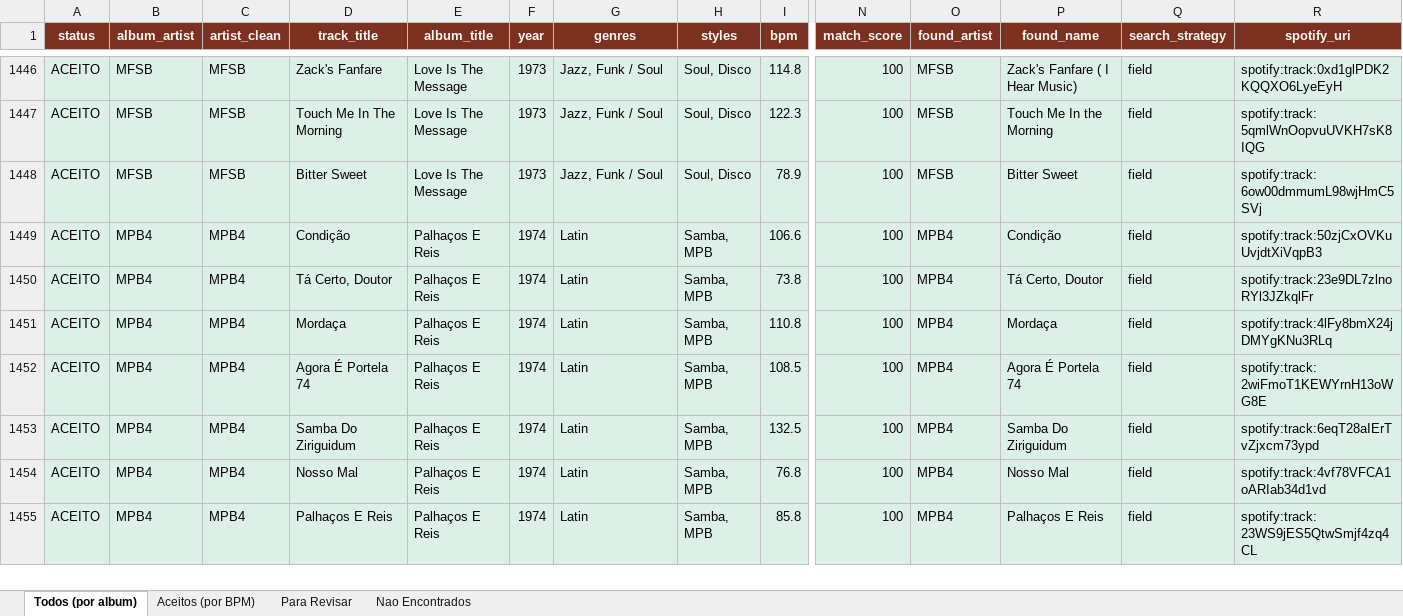
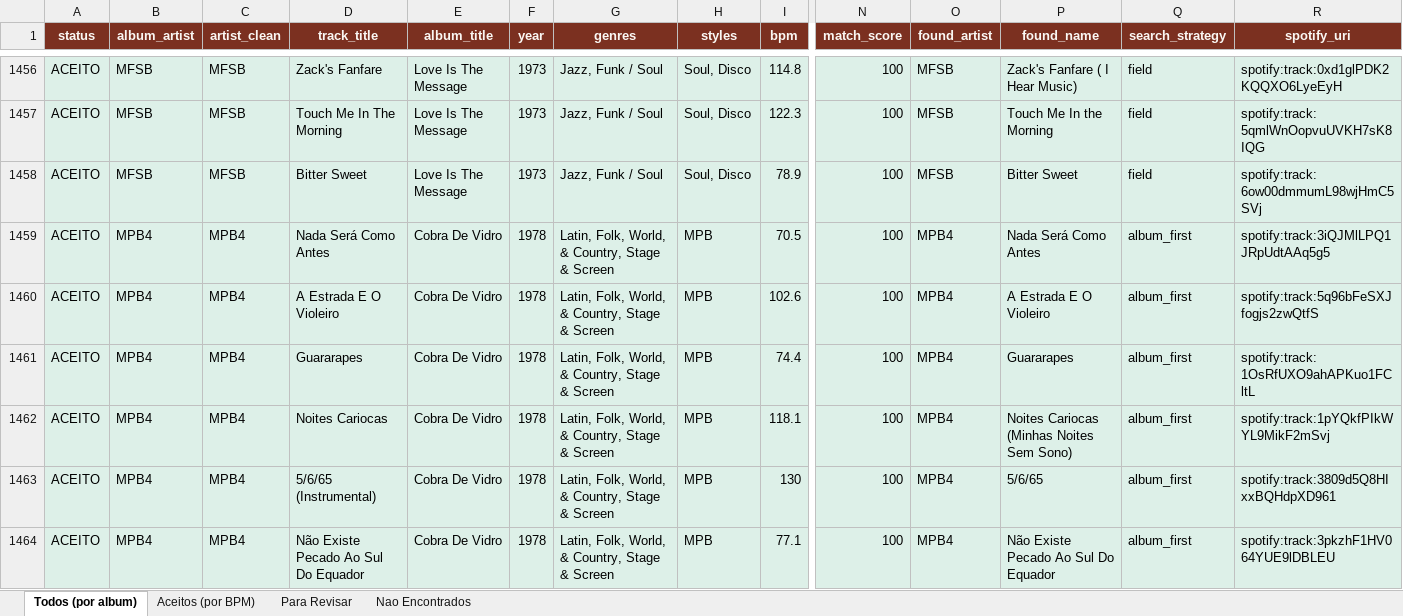
Before and after one commit to amsa2diop/colecaovinil, an Excel workbook: MinhaColecao_DJ.xlsx, sheet Todos (por album), drawn as a sheet; only a part is shown, gaps mark what is left out; the shorter side is filled out with more unchanged rows; values as stored, in another font and other column widths than the file's, no borders; rows hold the shown columns only; the diff covers the shown part only; the diff names each change by its address in the sheet, - before the commit and + after, or states it on an @@ line.

```diff
--- a/MinhaColecao_DJ.xlsx (sheet Todos (por album))
+++ b/MinhaColecao_DJ.xlsx (sheet Todos (por album))
+row 1459: ACEITO | MPB4 | MPB4 | Nada Será Como Antes | Cobra De Vidro | 1978 | Latin, Folk, World, & Country, Stage & Screen | MPB | 70.5 | 100 | MPB4 | Nada Será Como Antes | album_first | spotify:track:3iQJMlLPQ1JRpUdtAAq5g5
+row 1460: ACEITO | MPB4 | MPB4 | A Estrada E O Violeiro | Cobra De Vidro | 1978 | Latin, Folk, World, & Country, Stage & Screen | MPB | 102.6 | 100 | MPB4 | A Estrada E O Violeiro | album_first | spotify:track:5q96bFeSXJfogjs2zwQtfS
+row 1461: ACEITO | MPB4 | MPB4 | Guararapes | Cobra De Vidro | 1978 | Latin, Folk, World, & Country, Stage & Screen | MPB | 74.4 | 100 | MPB4 | Guararapes | album_first | spotify:track:1OsRfUXO9ahAPKuo1FCltL
+row 1462: ACEITO | MPB4 | MPB4 | Noites Cariocas | Cobra De Vidro | 1978 | Latin, Folk, World, & Country, Stage & Screen | MPB | 118.1 | 100 | MPB4 | Noites Cariocas (Minhas Noites Sem Sono) | album_first | spotify:track:1pYQkfPIkWYL9MikF2mSvj
+row 1463: ACEITO | MPB4 | MPB4 | 5/6/65 (Instrumental) | Cobra De Vidro | 1978 | Latin, Folk, World, & Country, Stage & Screen | MPB | 130 | 100 | MPB4 | 5/6/65 | album_first | spotify:track:3809d5Q8HIxxBQHdpXD961
+row 1464: ACEITO | MPB4 | MPB4 | Não Existe Pecado Ao Sul Do Equador | Cobra De Vidro | 1978 | Latin, Folk, World, & Country, Stage & Screen | MPB | 77.1 | 100 | MPB4 | Não Existe Pecado Ao Sul Do Equador | album_first | spotify:track:3pkzhF1HV064YUE9lDBLEU
```
Also changed, not shown: 58 added rows and 1 edited cell elsewhere in this sheet, sheet Aceitos (por BPM), sheet Para Revisar, 7 other files.
